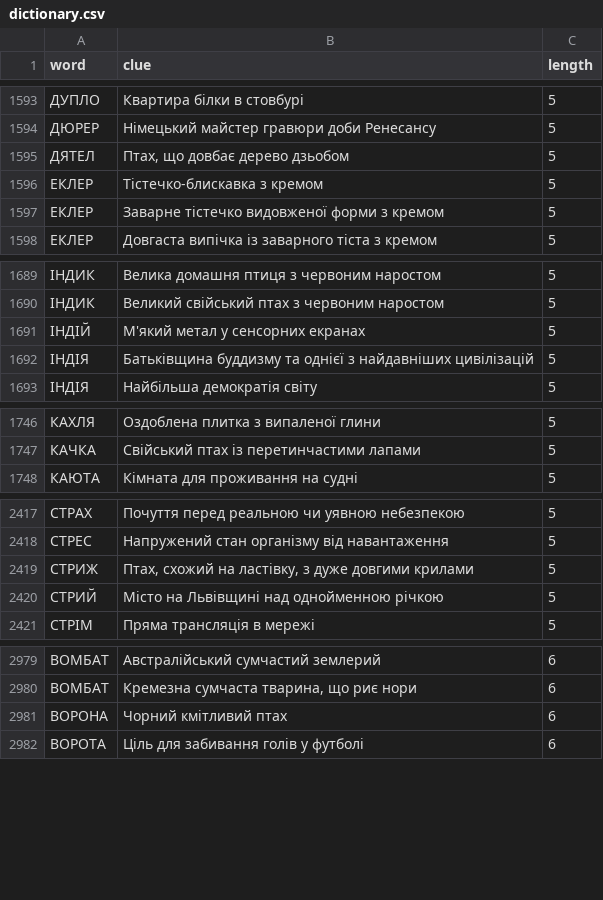
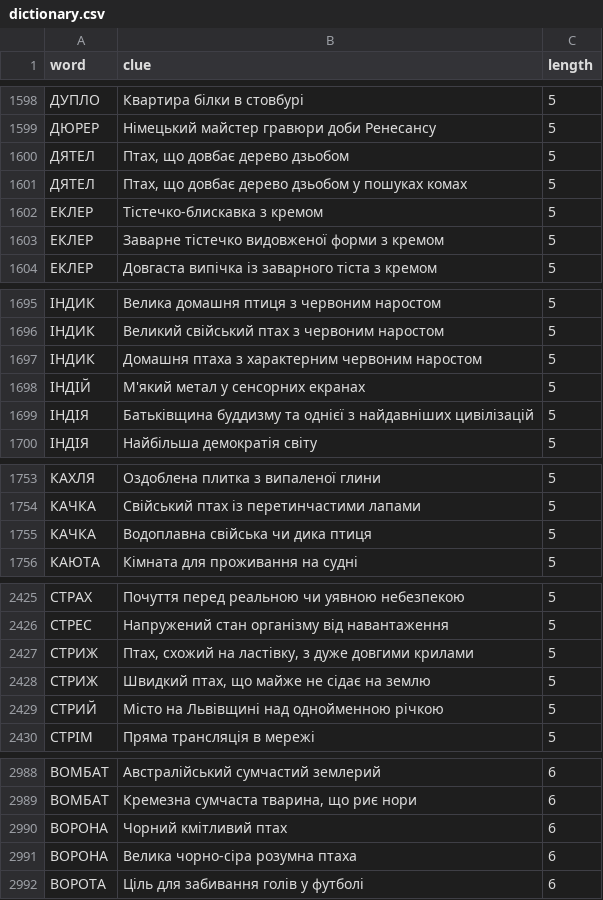
Before and after one commit to andreyrouk/scanword, a CSV file: data/dictionary.csv, drawn as a sheet; only a part is shown, gaps mark what is left out; the diff covers the shown part only.

```diff
--- a/data/dictionary.csv
+++ b/data/dictionary.csv
@@ -1595,2 +1600,3 @@ word,clue,length
 "ДЯТЕЛ","Птах, що довбає дерево дзьобом",5
+"ДЯТЕЛ","Птах, що довбає дерево дзьобом у пошуках комах",5
 "ЕКЛЕР","Тістечко-блискавка з кремом",5
@@ -1690,2 +1696,3 @@ word,clue,length
 "ІНДИК","Великий свійський птах з червоним наростом",5
+"ІНДИК","Домашня птаха з характерним червоним наростом",5
 "ІНДІЙ","М'який метал у сенсорних екранах",5
@@ -1747,2 +1754,3 @@ word,clue,length
 "КАЧКА","Свійський птах із перетинчастими лапами",5
+"КАЧКА","Водоплавна свійська чи дика птиця",5
 "КАЮТА","Кімната для проживання на судні",5
@@ -2419,2 +2427,3 @@ word,clue,length
 "СТРИЖ","Птах, схожий на ластівку, з дуже довгими крилами",5
+"СТРИЖ","Швидкий птах, що майже не сідає на землю",5
 "СТРИЙ","Місто на Львівщині над однойменною річкою",5
@@ -2981,2 +2990,3 @@ word,clue,length
 "ВОРОНА","Чорний кмітливий птах",6
+"ВОРОНА","Велика чорно-сіра розумна птаха",6
 "ВОРОТА","Ціль для забивання голів у футболі",6
```
Also changed, not shown: 10 added rows elsewhere in this file, 2 other files.
